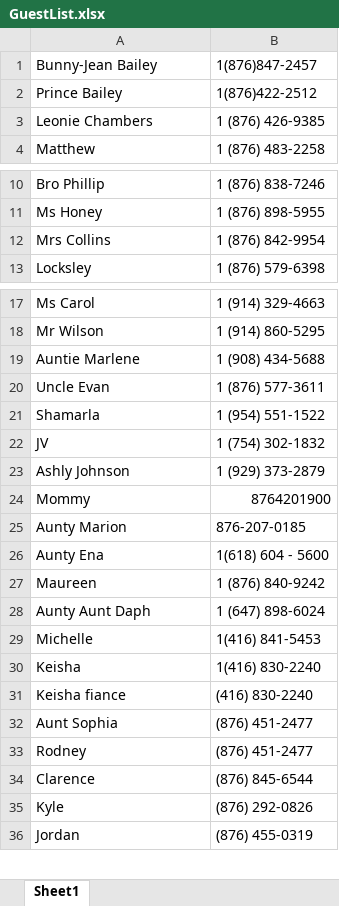
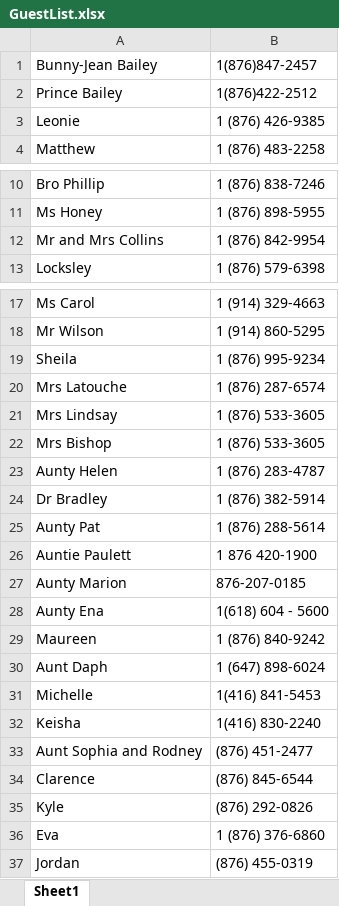
Before and after one commit to javierbailey/wedding, an Excel workbook: GuestList.xlsx, sheet Sheet1, drawn as a sheet; only a part is shown, gaps mark what is left out; values as stored, in another font and other column widths than the file's, no cell formats; conditional formats not drawn; removed rows and columns are numbered as before the commit, all else as after; the diff covers the shown part only; the diff names each change by its address in the sheet, - before the commit and + after, or states it on an @@ line.

```diff
--- a/GuestList.xlsx (sheet Sheet1)
+++ b/GuestList.xlsx (sheet Sheet1)
-A3 (Bunny-Jean Bailey): Leonie Chambers
+A3 (Bunny-Jean Bailey): Leonie
-A12 (Bunny-Jean Bailey): Mrs Collins
+A12 (Bunny-Jean Bailey): Mr and Mrs Collins
-row 19: Auntie Marlene | 1 (908) 434-5688
-row 20: Uncle Evan | 1 (876) 577-3611
-row 21: Shamarla | 1 (954) 551-1522
-row 22: JV | 1 (754) 302-1832
-row 23: Ashly Johnson | 1 (929) 373-2879
-row 24: Mommy | 8764201900
+row 19: Sheila | 1 (876) 995-9234
+row 20: Mrs Latouche | 1 (876) 287-6574
+row 21: Mrs Lindsay | 1 (876) 533-3605
+row 22: Mrs Bishop | 1 (876) 533-3605
+row 23: Aunty Helen | 1 (876) 283-4787
+row 24: Dr Bradley | 1 (876) 382-5914
+row 25: Aunty Pat | 1 (876) 288-5614
+row 26: Auntie Paulett | 1 876 420-1900
-A30 (Bunny-Jean Bailey): Aunty Aunt Daph
+A30 (Bunny-Jean Bailey): Aunt Daph
-row 31: Keisha fiance | (416) 830-2240
-A33 (Bunny-Jean Bailey): Aunt Sophia
+A33 (Bunny-Jean Bailey): Aunt Sophia and Rodney
-row 33: Rodney | (876) 451-2477
+row 36: Eva | 1 (876) 376-6860
```
Also changed, not shown: 27 added rows, 3 removed rows and 11 edited cells elsewhere in this sheet, cell formats.
